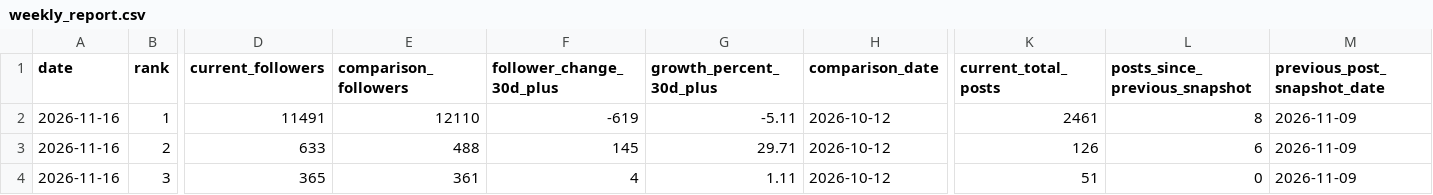
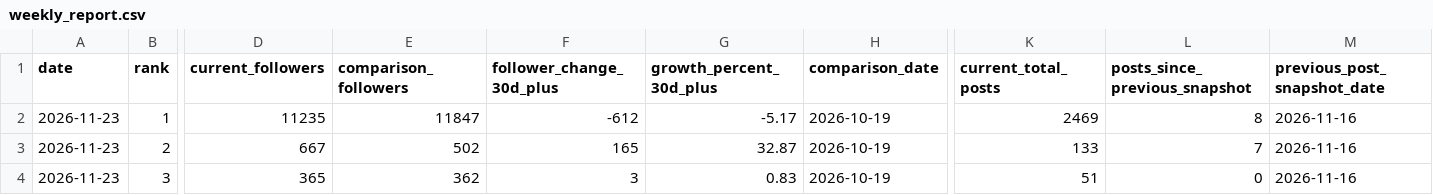
Before and after one commit to tokipaulo19/arsc-instagram-benchmarking, a CSV file: data/thegivingtable/weekly_report.csv, drawn as a sheet; only a part is shown, gaps mark what is left out; the diff names each change by its address in the sheet, - before the commit and + after, or states it on an @@ line.

```diff
--- a/data/thegivingtable/weekly_report.csv
+++ b/data/thegivingtable/weekly_report.csv
-A2:A4 (date): 2026-11-16
+A2:A4 (date): 2026-11-23
-D2 (current_followers): 11491
+D2 (current_followers): 11235
-E2 (comparison_followers): 12110
+E2 (comparison_followers): 11847
-F2 (follower_change_30d_plus): -619
+F2 (follower_change_30d_plus): -612
-G2 (growth_percent_30d_plus): -5.11
+G2 (growth_percent_30d_plus): -5.17
-H2:H4 (comparison_date): 2026-10-12
+H2:H4 (comparison_date): 2026-10-19
-K2 (current_total_posts): 2461
+K2 (current_total_posts): 2469
-M2:M4 (previous_post_snapshot_date): 2026-11-09
+M2:M4 (previous_post_snapshot_date): 2026-11-16
-D3 (current_followers): 633
+D3 (current_followers): 667
-E3 (comparison_followers): 488
+E3 (comparison_followers): 502
-F3 (follower_change_30d_plus): 145
+F3 (follower_change_30d_plus): 165
-G3 (growth_percent_30d_plus): 29.71
+G3 (growth_percent_30d_plus): 32.87
-K3 (current_total_posts): 126
+K3 (current_total_posts): 133
-L3 (posts_since_previous_snapshot): 6
+L3 (posts_since_previous_snapshot): 7
-E4 (comparison_followers): 361
+E4 (comparison_followers): 362
-F4 (follower_change_30d_plus): 4
+F4 (follower_change_30d_plus): 3
-G4 (growth_percent_30d_plus): 1.11
+G4 (growth_percent_30d_plus): 0.83
```
Also changed, not shown: data/thegivingtable/instagram_snapshots.csv.
